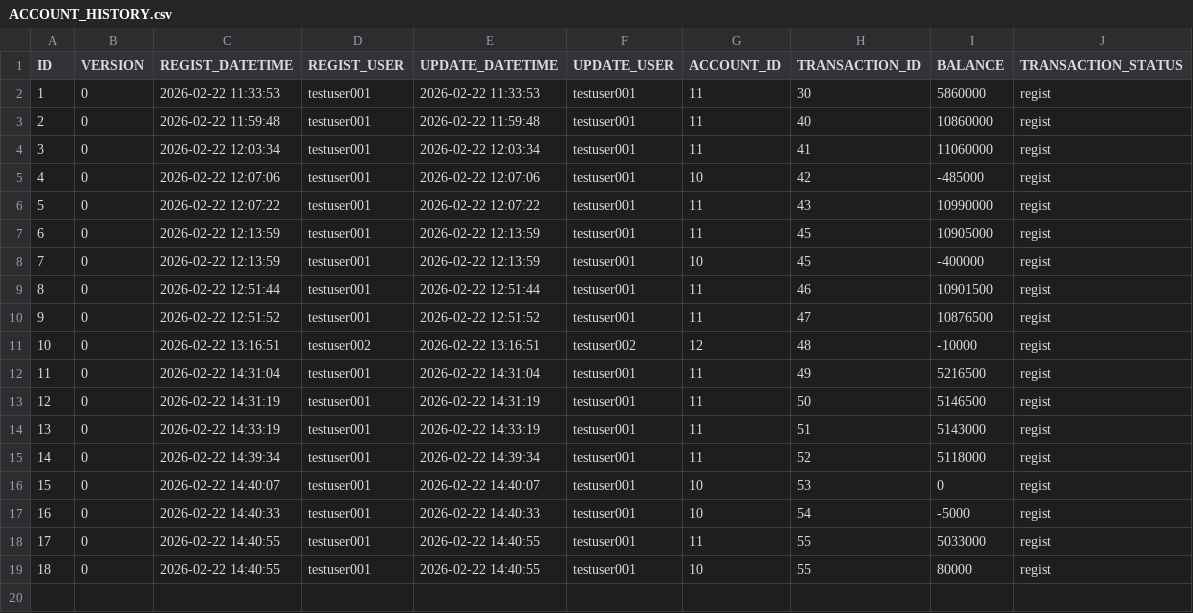
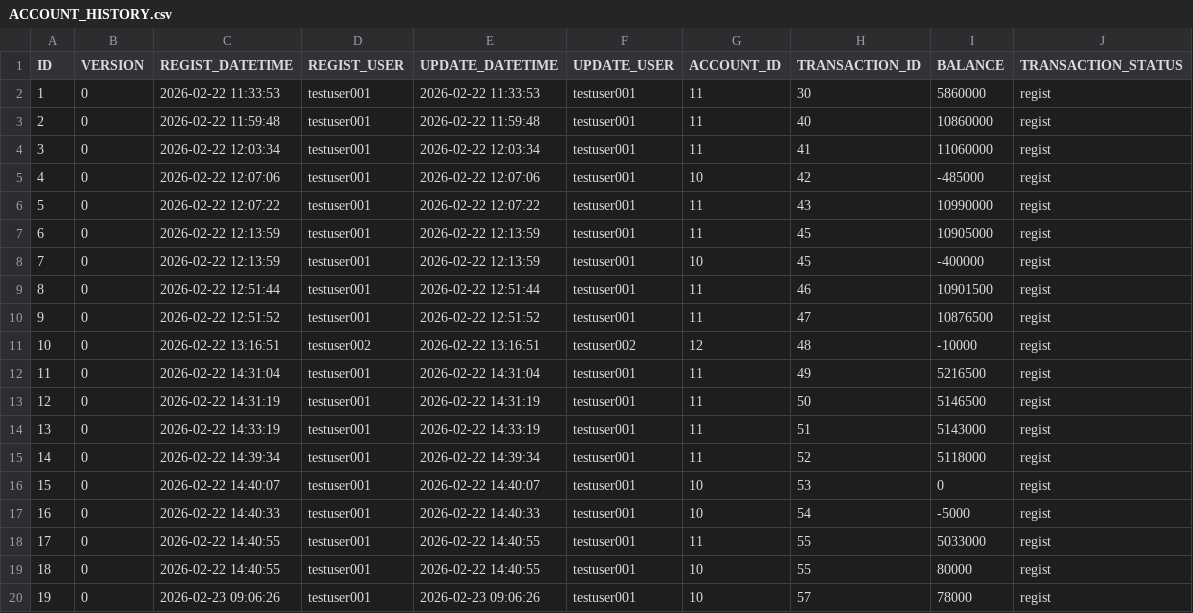
Before and after one commit to ProGTST/LifePlanApp, a CSV file: public/data/ACCOUNT_HISTORY.csv, drawn as a sheet; the diff names each change by its address in the sheet, - before the commit and + after, or states it on an @@ line.

```diff
--- a/public/data/ACCOUNT_HISTORY.csv
+++ b/public/data/ACCOUNT_HISTORY.csv
+row 20: 19 | 0 | 2026-02-23 09:06:26 | testuser001 | 2026-02-23 09:06:26 | testuser001 | 10 | 57 | 78000 | regist
```
Also changed, not shown: public/data/ACCOUNT.csv, public/data/TRANSACTION.csv, 6 other files.
